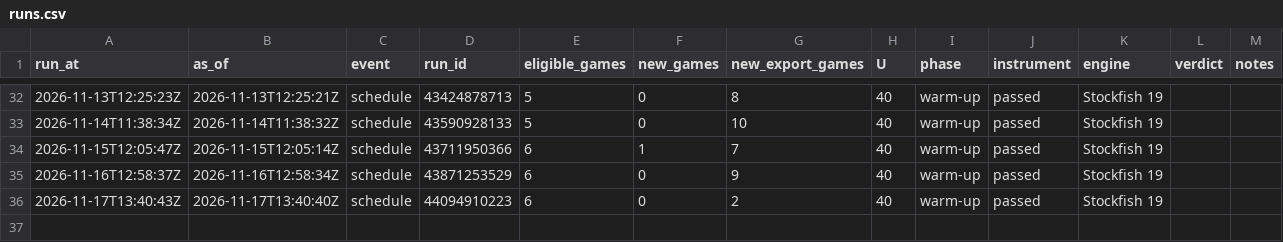
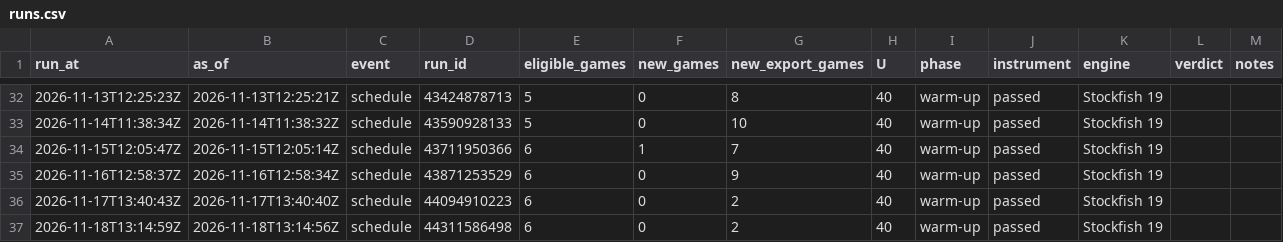
Before and after one commit to abustrup/Chess-Project, a CSV file: data/measure/runs.csv, drawn as a sheet; only a part is shown, gaps mark what is left out; the diff names each change by its address in the sheet, - before the commit and + after, or states it on an @@ line.

```diff
--- a/data/measure/runs.csv
+++ b/data/measure/runs.csv
+row 37: 2026-11-18T13:14:59Z | 2026-11-18T13:14:56Z | schedule | 44311586498 | 6 | 0 | 2 | 40 | warm-up | passed | Stockfish 19
```
Also changed, not shown: 2 other files.
